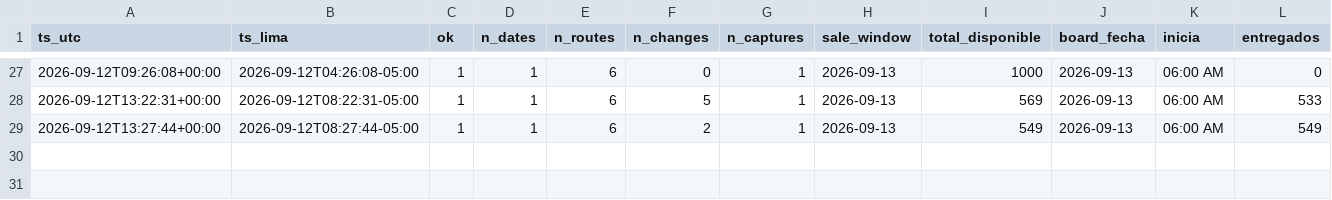
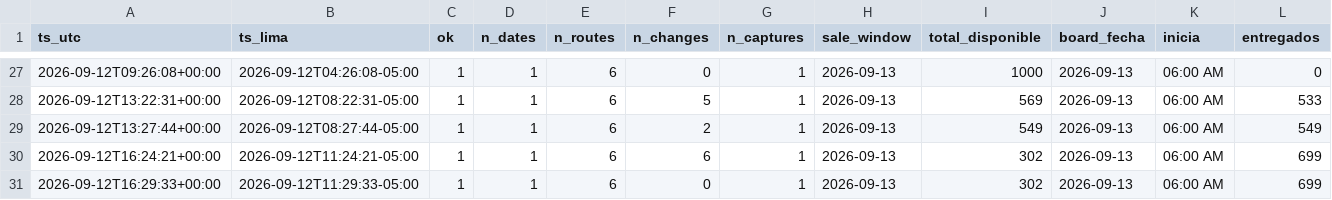
Before and after one commit to kofikid4/machupicchu-live-tracker, a CSV file: data/runs.csv, drawn as a sheet; only a part is shown, gaps mark what is left out; rows hold the shown columns only; the diff names each change by its address in the sheet, - before the commit and + after, or states it on an @@ line.

```diff
--- a/data/runs.csv
+++ b/data/runs.csv
+row 30: 2026-09-12T16:24:21+00:00 | 2026-09-12T11:24:21-05:00 | 1 | 1 | 6 | 6 | 1 | 2026-09-13 | 302 | 2026-09-13 | 06:00 AM | 699
+row 31: 2026-09-12T16:29:33+00:00 | 2026-09-12T11:29:33-05:00 | 1 | 1 | 6 | 0 | 1 | 2026-09-13 | 302 | 2026-09-13 | 06:00 AM | 699
```
Also changed, not shown: data/observations/2026-09.csv, 2 other files.
